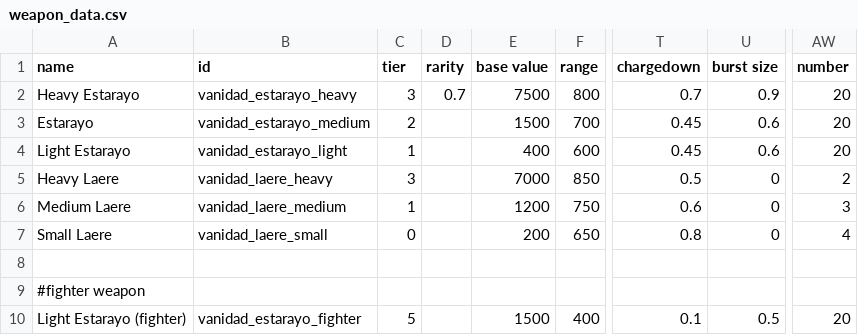
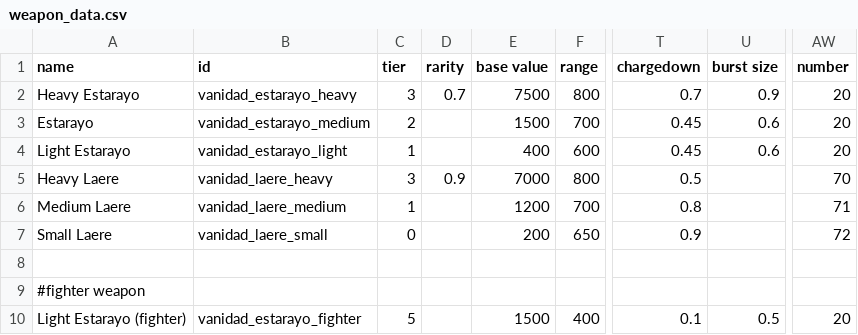
Before and after one commit to FabriceValade/VanidadYAfliction, a CSV file: data/weapons/weapon_data.csv, drawn as a sheet; only a part is shown, gaps mark what is left out; the diff names each change by its address in the sheet, - before the commit and + after, or states it on an @@ line.

Commit message:
some adjustment to laere stats

```diff
--- a/data/weapons/weapon_data.csv
+++ b/data/weapons/weapon_data.csv
-D5 (rarity): (empty)
+D5 (rarity): 0.9
-F5 (range): 850
+F5 (range): 800
-U5:U7 (burst size): 0
+U5:U7 (burst size): (empty)
-AW5 (number): 2
+AW5 (number): 70
-F6 (range): 750
+F6 (range): 700
-T6 (chargedown): 0.6
+T6 (chargedown): 0.8
-AW6 (number): 3
+AW6 (number): 71
-T7 (chargedown): 0.8
+T7 (chargedown): 0.9
-AW7 (number): 4
+AW7 (number): 72
```
